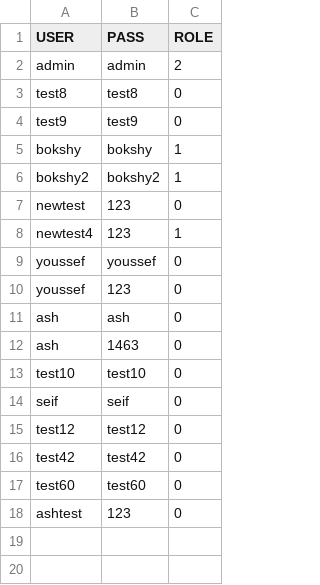
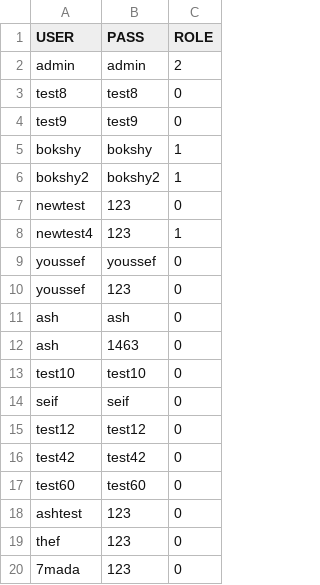
Before and after one commit to dizzydroid/ASU_JuniorProject, a CSV file: src/main/java/com/byteWise/filesystem/Users.csv, drawn as a sheet.

```diff
--- a/src/main/java/com/byteWise/filesystem/Users.csv
+++ b/src/main/java/com/byteWise/filesystem/Users.csv
@@ -18 +18,3 @@ test60,test60,0
 ashtest,123,0
+thef,123,0
+7mada,123,0
```
Also changed, not shown: 9 other files.
